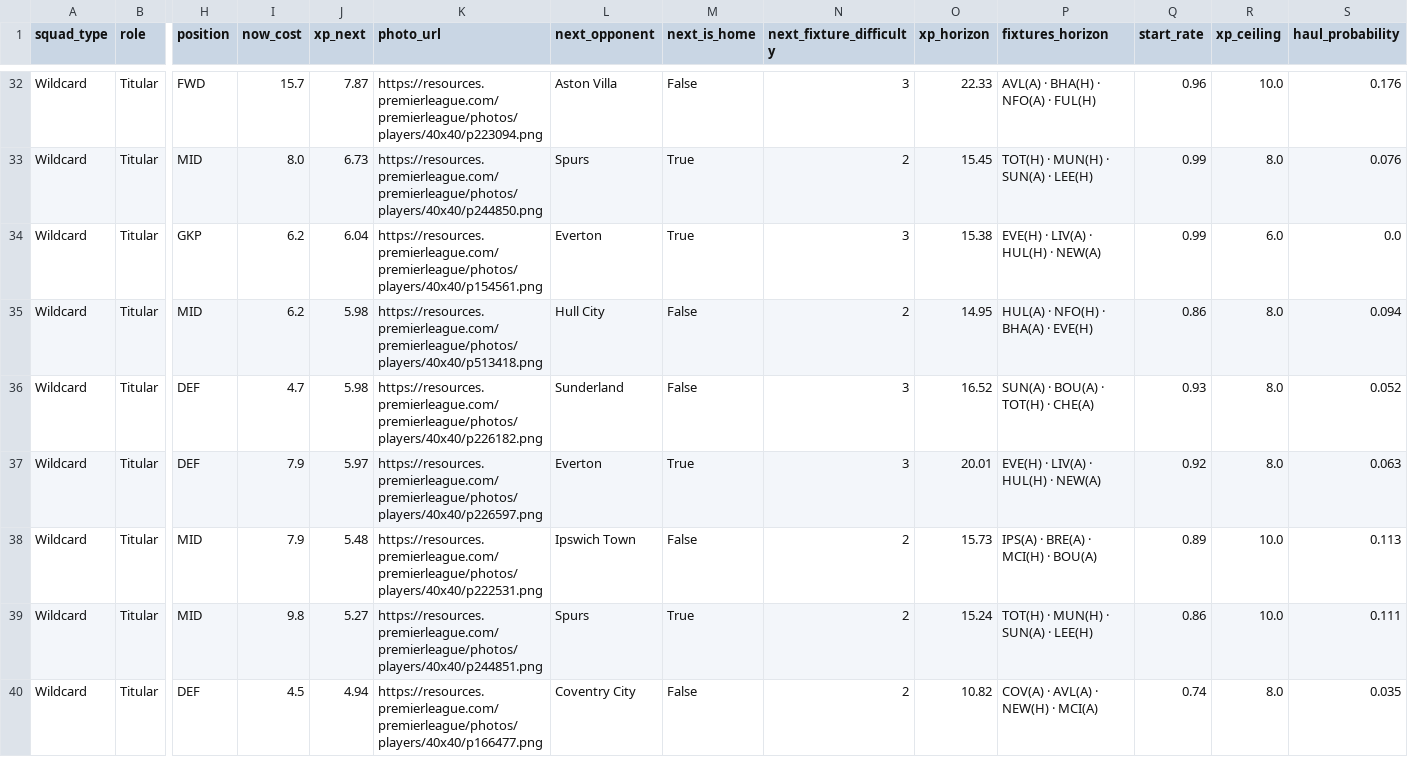
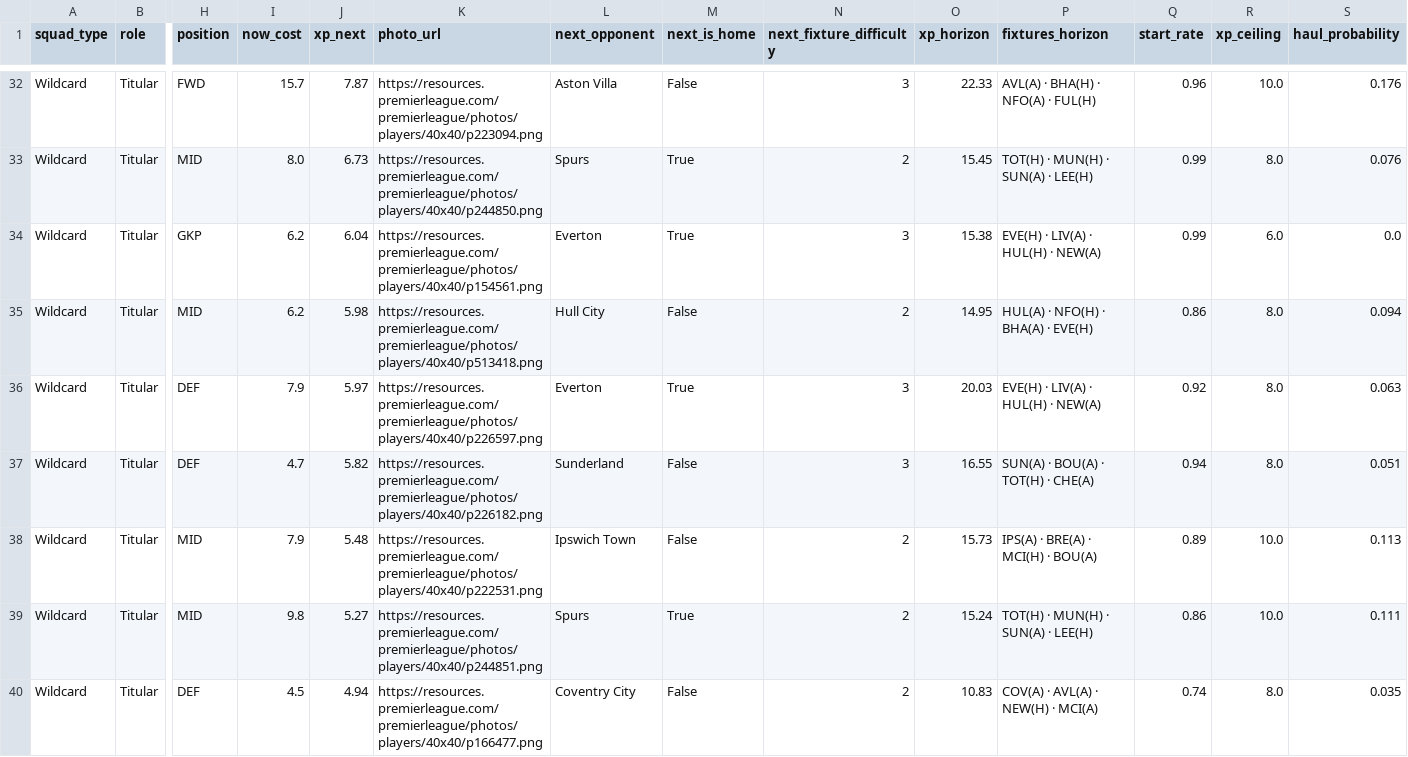
Before and after one commit to vinilop1114/gameweek-lab, a CSV file: data/processed/squad_recommendations.csv, drawn as a sheet; only a part is shown, gaps mark what is left out; removed rows and columns are numbered as before the commit, all else as after; rows hold the shown columns only; the diff covers the shown part only; the diff names each change by its address in the sheet, - before the commit and + after, or states it on an @@ line.

```diff
--- a/data/processed/squad_recommendations.csv
+++ b/data/processed/squad_recommendations.csv
-row 36: Wildcard | Titular | DEF | 4.7 | 5.98 | https://resources.premierleague.com/premierleague/photos/players/40x40/p226182.png | Sunderland | False | 3 | 16.52 | SUN(A) · BOU(A) · TOT(H) · CHE(A) | 0.93 | 8.0 | 0.052
-O36 (xp_horizon): 20.01
+O36 (xp_horizon): 20.03
+row 37: Wildcard | Titular | DEF | 4.7 | 5.82 | https://resources.premierleague.com/premierleague/photos/players/40x40/p226182.png | Sunderland | False | 3 | 16.55 | SUN(A) · BOU(A) · TOT(H) · CHE(A) | 0.94 | 8.0 | 0.051
-O40 (xp_horizon): 10.82
+O40 (xp_horizon): 10.83
```
Also changed, not shown: 2 added rows, 2 removed rows and 42 edited cells elsewhere in this file, data/processed/players.csv, data/processed/players_scored.csv, 3 other files.
